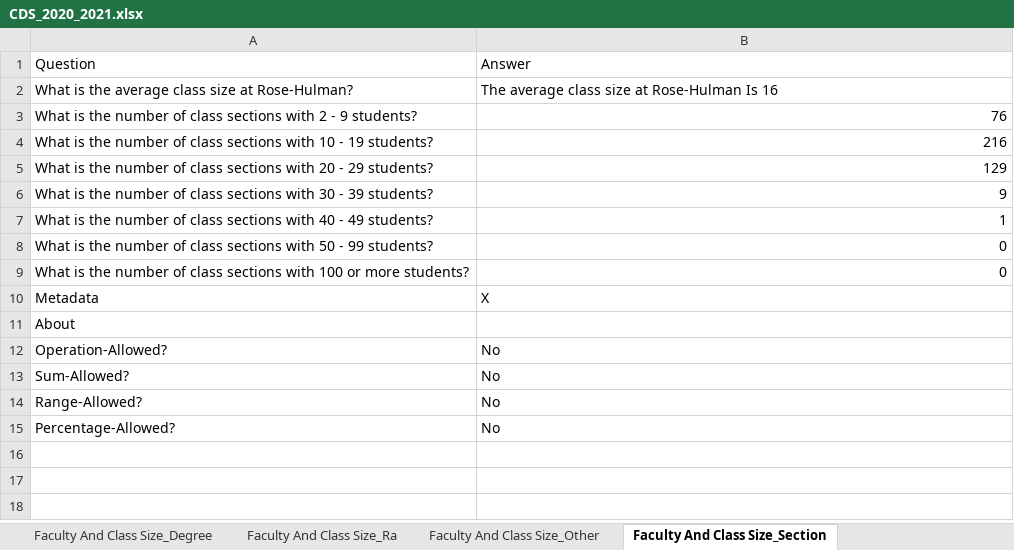
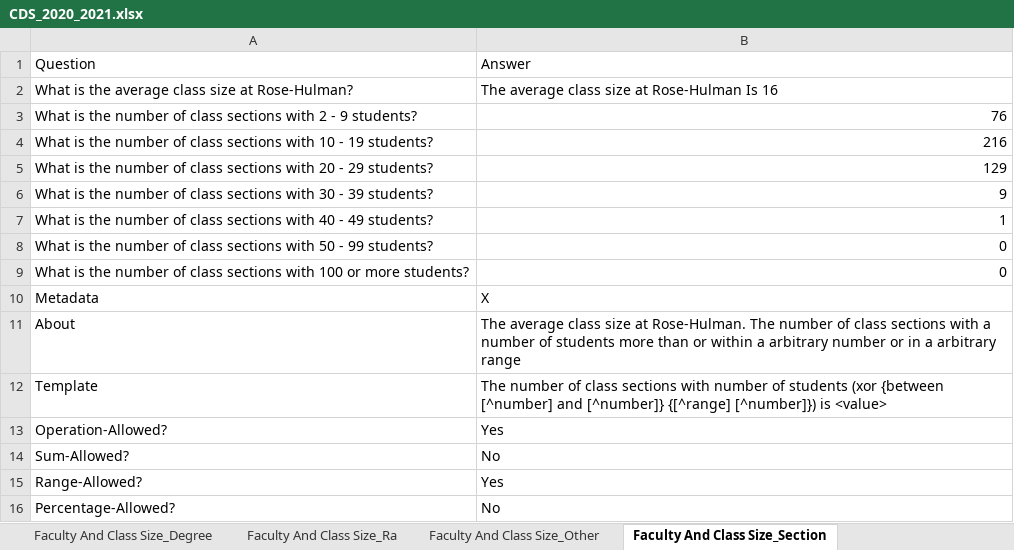
Before and after one commit to rhit-dingb/rhit_IRPA_2023, an Excel workbook: NewCDSDataFromClient/CDS_2020_2021.xlsx, sheet Faculty And Class Size_Section, drawn as a sheet; values as stored, in another font and other column widths than the file's, no borders; addresses are those after the commit; the diff names each change by its address in the sheet, - before the commit and + after, or states it on an @@ line.

```diff
--- a/NewCDSDataFromClient/CDS_2020_2021.xlsx (sheet Faculty And Class Size_Section)
+++ b/NewCDSDataFromClient/CDS_2020_2021.xlsx (sheet Faculty And Class Size_Section)
-B11: (empty)
+B11: The average class size at Rose-Hulman. The number of class sections with a number of students more than or within a arbitrary number or in a arbitrary range
+row 12: Template | The number of class sections with number of students (xor {between [^number] and [^number]} {[^range] [^number]}) is <value>
-B13: No
+B13: Yes
-B15: No
+B15: Yes
```
Also changed, not shown: sheet Faculty And Class Size_Subsec, sheet Degree Conferred, sheet Faculty And Class Size_Other, sheet Financial Aid_Type, sheet Faculty And Class Size_Gender, sheet Faculty And Class Size_Ra, 3 more sheets, other sheet tabs, 17 other files.
